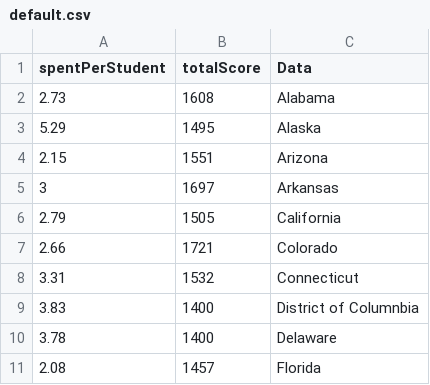
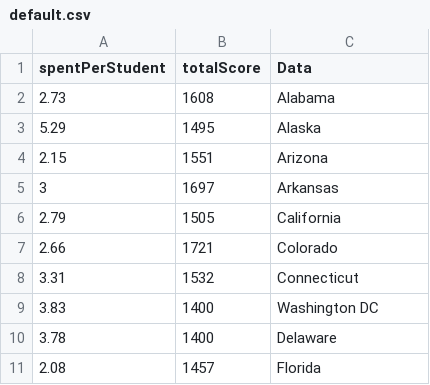
Before and after one commit to kendall5588/CS4460, a CSV file: res/default.csv, drawn as a sheet; only a part is shown.

```diff
--- a/res/default.csv
+++ b/res/default.csv
@@ -8,3 +8,3 @@ spentPerStudent,totalScore,Data
 3.31,1532,Connecticut
-3.83,1400,District of Columnbia
+3.83,1400,Washington DC
 3.78,1400,Delaware
```
Also changed, not shown: 4 other files.
